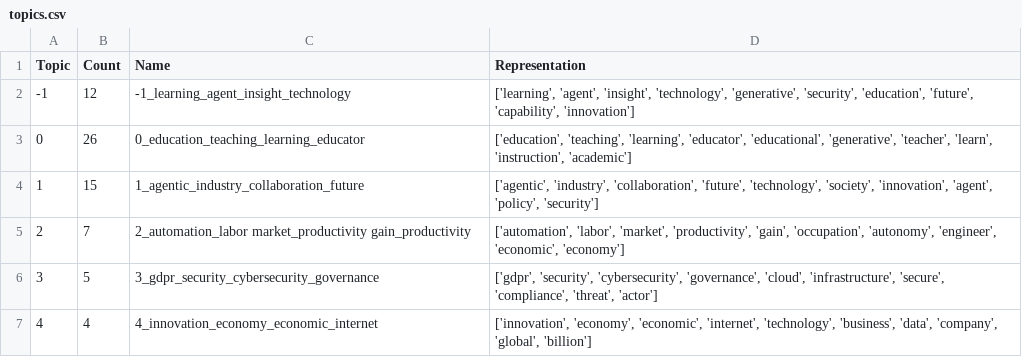
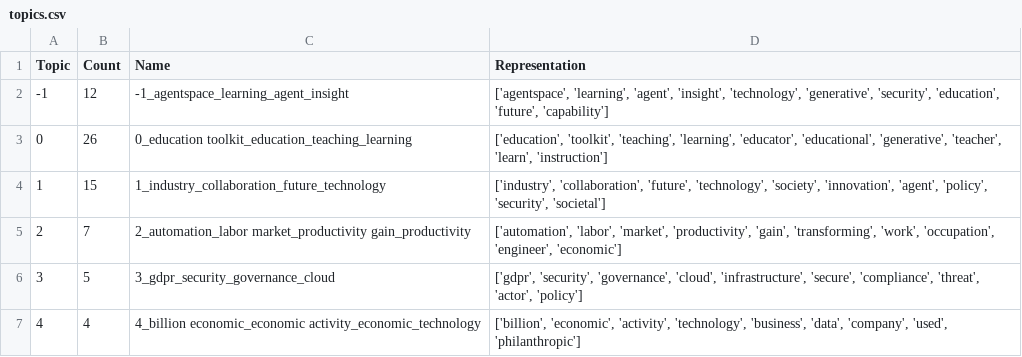
Before and after one commit to victorproexp/thesis-pipeline, a CSV file: Thesis_Data_Mining/04_Analysis_Outputs/topics.csv, drawn as a sheet.

```diff
--- a/Thesis_Data_Mining/04_Analysis_Outputs/topics.csv
+++ b/Thesis_Data_Mining/04_Analysis_Outputs/topics.csv
@@ -1,7 +1,7 @@
 Topic,Count,Name,Representation
--1,12,-1_learning_agent_insight_technology,"['learning', 'agent', 'insight', 'technology', 'generative', 'security', 'education', 'future', 'capability', 'innovation']"
-0,26,0_education_teaching_learning_educator,"['education', 'teaching', 'learning', 'educator', 'educational', 'generative', 'teacher', 'learn', 'instruction', 'academic']"
-1,15,1_agentic_industry_collaboration_future,"['agentic', 'industry', 'collaboration', 'future', 'technology', 'society', 'innovation', 'agent', 'policy', 'security']"
-2,7,2_automation_labor market_productivity gain_productivity,"['automation', 'labor', 'market', 'productivity', 'gain', 'occupation', 'autonomy', 'engineer', 'economic', 'economy']"
-3,5,3_gdpr_security_cybersecurity_governance,"['gdpr', 'security', 'cybersecurity', 'governance', 'cloud', 'infrastructure', 'secure', 'compliance', 'threat', 'actor']"
-4,4,4_innovation_economy_economic_internet,"['innovation', 'economy', 'economic', 'internet', 'technology', 'business', 'data', 'company', 'global', 'billion']"
+-1,12,-1_agentspace_learning_agent_insight,"['agentspace', 'learning', 'agent', 'insight', 'technology', 'generative', 'security', 'education', 'future', 'capability']"
+0,26,0_education toolkit_education_teaching_learning,"['education', 'toolkit', 'teaching', 'learning', 'educator', 'educational', 'generative', 'teacher', 'learn', 'instruction']"
+1,15,1_industry_collaboration_future_technology,"['industry', 'collaboration', 'future', 'technology', 'society', 'innovation', 'agent', 'policy', 'security', 'societal']"
+2,7,2_automation_labor market_productivity gain_productivity,"['automation', 'labor', 'market', 'productivity', 'gain', 'transforming', 'work', 'occupation', 'engineer', 'economic']"
+3,5,3_gdpr_security_governance_cloud,"['gdpr', 'security', 'governance', 'cloud', 'infrastructure', 'secure', 'compliance', 'threat', 'actor', 'policy']"
+4,4,4_billion economic_economic activity_economic_technology,"['billion', 'economic', 'activity', 'technology', 'business', 'data', 'company', 'used', 'philanthropic']"
```
Also changed, not shown: Thesis_Data_Mining/04_Analysis_Outputs/cluster_diagnostics.csv, 5 other files.
